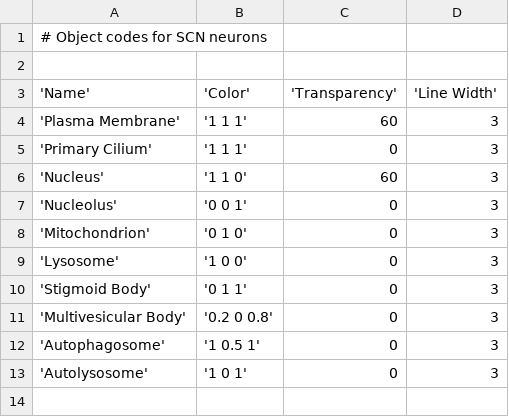
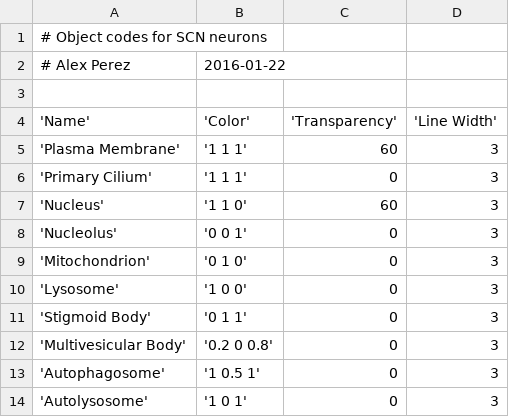
Before and after one commit to CRBS/PyIMOD, a CSV file: tables/neuron_scn.csv (was tables/neuron.csv), drawn as a sheet; the diff names each change by its address in the sheet, - before the commit and + after, or states it on an @@ line.

Commit message:
Initial commit.

```diff
--- a/tables/neuron.csv
+++ b/tables/neuron_scn.csv
+row 2: # Alex Perez | 2016-01-22
```
